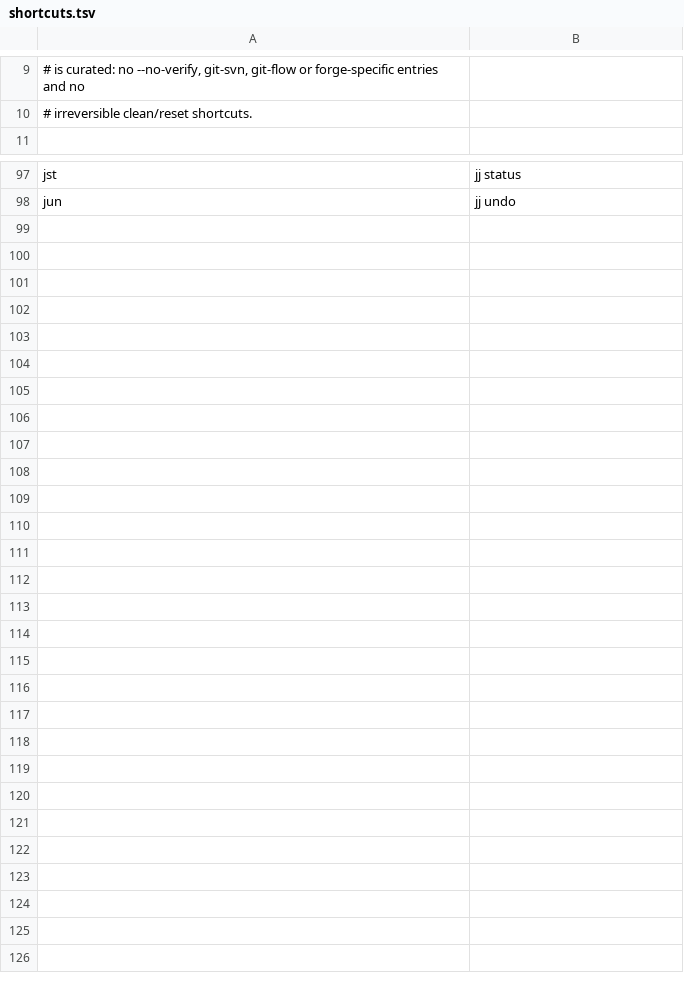
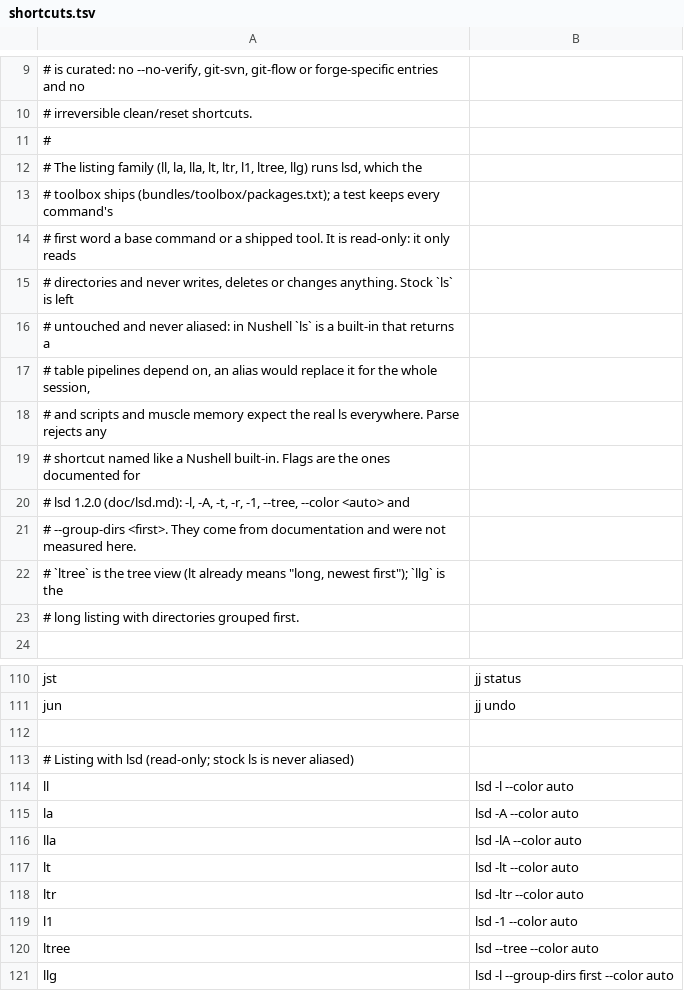
Before and after one commit to wstein/bundledock, a TSV file: internal/shelllayer/shortcuts.tsv, drawn as a sheet; only a part is shown, gaps mark what is left out.

```diff
--- a/internal/shelllayer/shortcuts.tsv
+++ b/internal/shelllayer/shortcuts.tsv
@@ -10,2 +10,15 @@
 # irreversible clean/reset shortcuts.
+#
+# The listing family (ll, la, lla, lt, ltr, l1, ltree, llg) runs lsd, which the
+# toolbox ships (bundles/toolbox/packages.txt); a test keeps every command's
+# first word a base command or a shipped tool. It is read-only: it only reads
+# directories and never writes, deletes or changes anything. Stock `ls` is left
+# untouched and never aliased: in Nushell `ls` is a built-in that returns a
+# table pipelines depend on, an alias would replace it for the whole session,
+# and scripts and muscle memory expect the real ls everywhere. Parse rejects any
+# shortcut named like a Nushell built-in. Flags are the ones documented for
+# lsd 1.2.0 (doc/lsd.md): -l, -A, -t, -r, -1, --tree, --color <auto> and
+# --group-dirs <first>. They come from documentation and were not measured here.
+# `ltree` is the tree view (lt already means "long, newest first"); `llg` is the
+# long listing with directories grouped first.
 
@@ -98 +111,11 @@ jst	jj status
 jun	jj undo
+
+# Listing with lsd (read-only; stock ls is never aliased)
+ll	lsd -l --color auto
+la	lsd -A --color auto
+lla	lsd -lA --color auto
+lt	lsd -lt --color auto
+ltr	lsd -ltr --color auto
+l1	lsd -1 --color auto
+ltree	lsd --tree --color auto
+llg	lsd -l --group-dirs first --color auto
```
Also changed, not shown: 7 other files.
